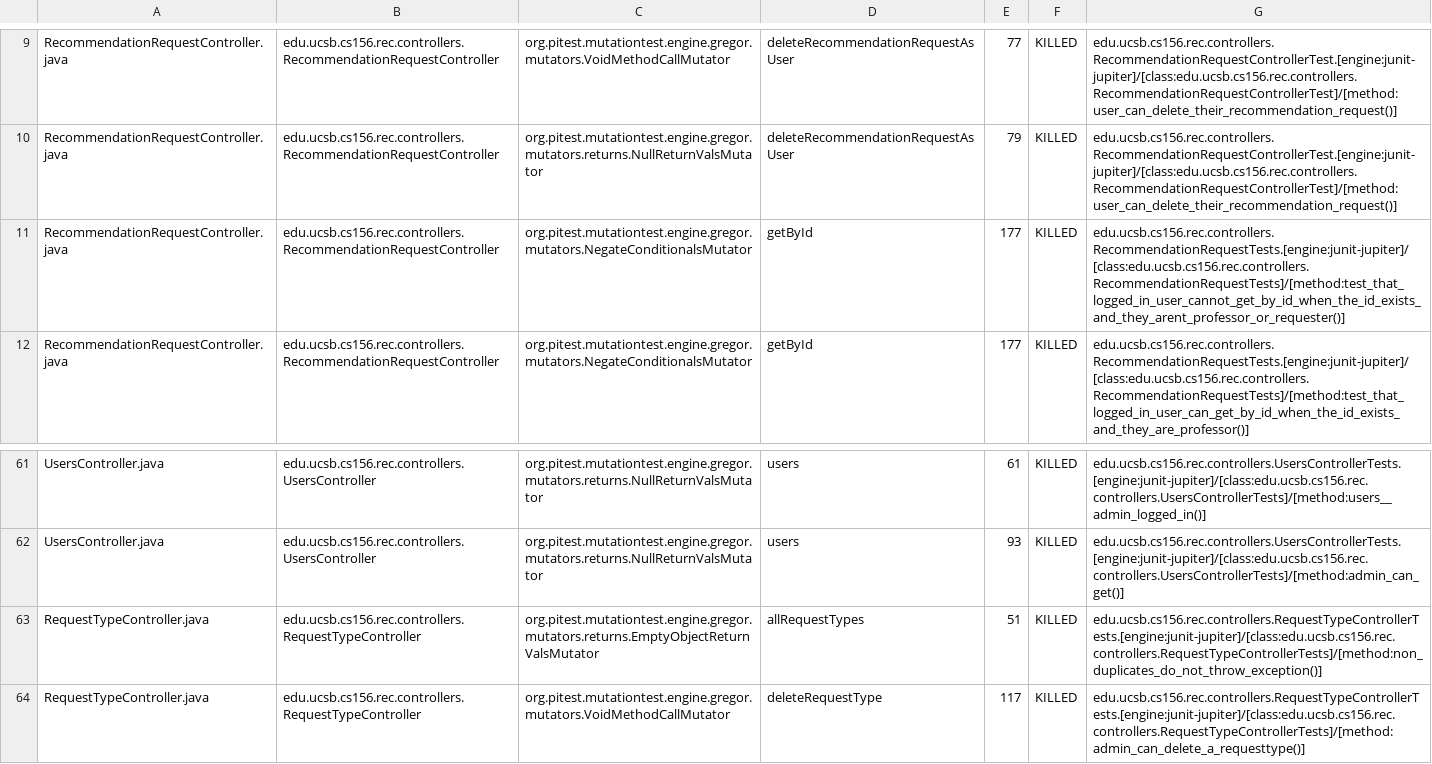
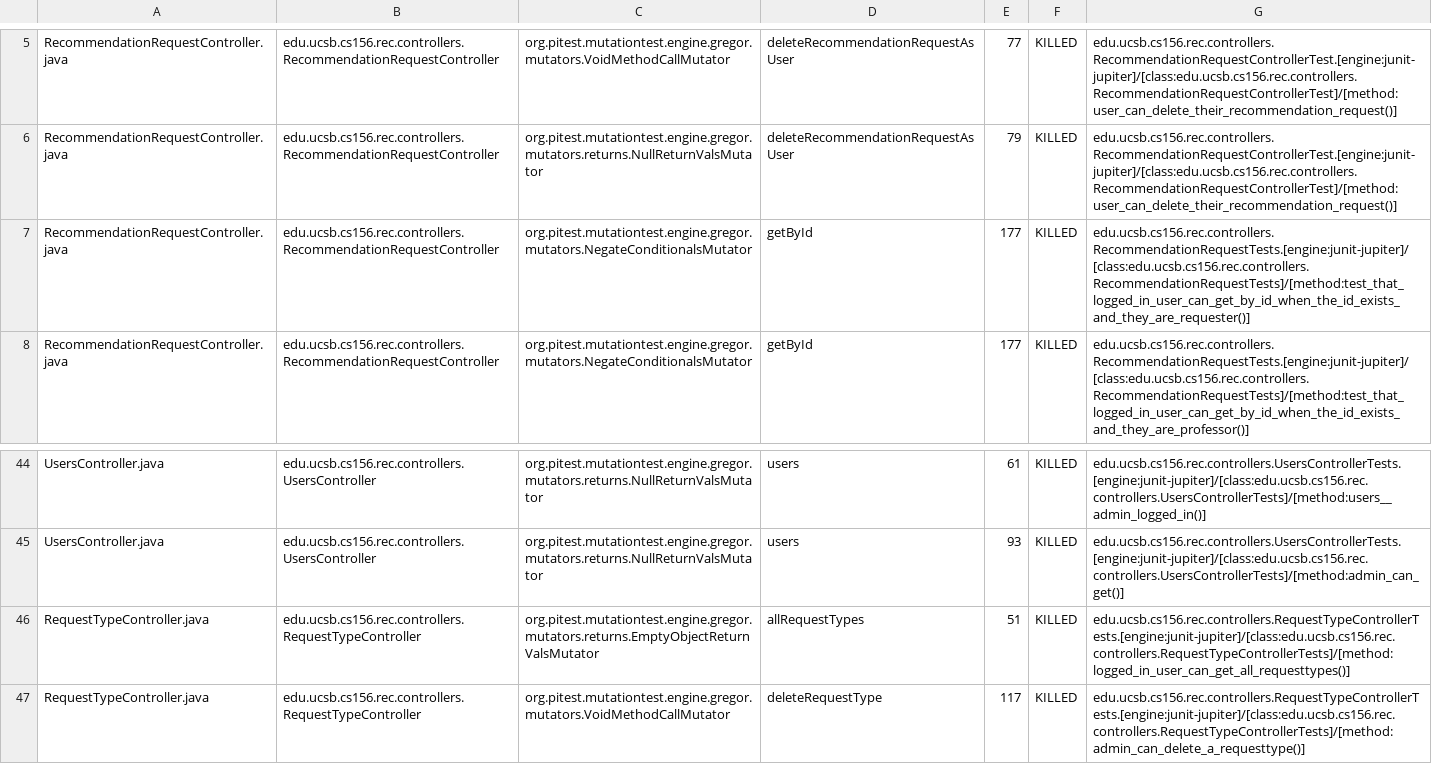
Before and after one commit to ucsb-cs156-f24/proj-rec-f24-08, a CSV file: pitest/mutations.csv, drawn as a sheet; only a part is shown, gaps mark what is left out; the diff covers the shown part only.

Commit message:
Deploying to gh-pages from @ ucsb-cs156-f24/proj-rec-f24-08@f08b2a4082bc32174617f9a4fcb45c1026052f25 🚀

```diff
--- a/pitest/mutations.csv
+++ b/pitest/mutations.csv
@@ -10,3 +6,3 @@ RecommendationRequestController.java,edu.ucsb.cs156.rec.controllers.Recommendati
 RecommendationRequestController.java,edu.ucsb.cs156.rec.controllers.RecommendationRequestController,org.pitest.mutationtest.engine.gregor.mutators.returns.NullReturnValsMutator,deleteRecommendationRequestAsUser,79,KILLED,edu.ucsb.cs156.rec.controllers.RecommendationRequestControllerTest.[engine:junit-jupiter]/[class:edu.ucsb.cs156.rec.controllers.RecommendationRequestControllerTest]/[method:user_can_delete_their_recommendation_request()]
-RecommendationRequestController.java,edu.ucsb.cs156.rec.controllers.RecommendationRequestController,org.pitest.mutationtest.engine.gregor.mutators.NegateConditionalsMutator,getById,177,KILLED,edu.ucsb.cs156.rec.controllers.RecommendationRequestTests.[engine:junit-jupiter]/[class:edu.ucsb.cs156.rec.controllers.RecommendationRequestTests]/[method:test_that_logged_in_user_cannot_get_by_id_when_the_id_exists_and_they_arent_professor_or_requester()]
+RecommendationRequestController.java,edu.ucsb.cs156.rec.controllers.RecommendationRequestController,org.pitest.mutationtest.engine.gregor.mutators.NegateConditionalsMutator,getById,177,KILLED,edu.ucsb.cs156.rec.controllers.RecommendationRequestTests.[engine:junit-jupiter]/[class:edu.ucsb.cs156.rec.controllers.RecommendationRequestTests]/[method:test_that_logged_in_user_can_get_by_id_when_the_id_exists_and_they_are_requester()]
 RecommendationRequestController.java,edu.ucsb.cs156.rec.controllers.RecommendationRequestController,org.pitest.mutationtest.engine.gregor.mutators.NegateConditionalsMutator,getById,177,KILLED,edu.ucsb.cs156.rec.controllers.RecommendationRequestTests.[engine:junit-jupiter]/[class:edu.ucsb.cs156.rec.controllers.RecommendationRequestTests]/[method:test_that_logged_in_user_can_get_by_id_when_the_id_exists_and_they_are_professor()]
@@ -62,3 +45,3 @@ UsersController.java,edu.ucsb.cs156.rec.controllers.UsersController,org.pitest.m
 UsersController.java,edu.ucsb.cs156.rec.controllers.UsersController,org.pitest.mutationtest.engine.gregor.mutators.returns.NullReturnValsMutator,users,93,KILLED,edu.ucsb.cs156.rec.controllers.UsersControllerTests.[engine:junit-jupiter]/[class:edu.ucsb.cs156.rec.controllers.UsersControllerTests]/[method:admin_can_get()]
-RequestTypeController.java,edu.ucsb.cs156.rec.controllers.RequestTypeController,org.pitest.mutationtest.engine.gregor.mutators.returns.EmptyObjectReturnValsMutator,allRequestTypes,51,KILLED,edu.ucsb.cs156.rec.controllers.RequestTypeControllerTests.[engine:junit-jupiter]/[class:edu.ucsb.cs156.rec.controllers.RequestTypeControllerTests]/[method:non_duplicates_do_not_throw_exception()]
+RequestTypeController.java,edu.ucsb.cs156.rec.controllers.RequestTypeController,org.pitest.mutationtest.engine.gregor.mutators.returns.EmptyObjectReturnValsMutator,allRequestTypes,51,KILLED,edu.ucsb.cs156.rec.controllers.RequestTypeControllerTests.[engine:junit-jupiter]/[class:edu.ucsb.cs156.rec.controllers.RequestTypeControllerTests]/[method:logged_in_user_can_get_all_requesttypes()]
 RequestTypeController.java,edu.ucsb.cs156.rec.controllers.RequestTypeController,org.pitest.mutationtest.engine.gregor.mutators.VoidMethodCallMutator,deleteRequestType,117,KILLED,edu.ucsb.cs156.rec.controllers.RequestTypeControllerTests.[engine:junit-jupiter]/[class:edu.ucsb.cs156.rec.controllers.RequestTypeControllerTests]/[method:admin_can_delete_a_requesttype()]
```
Also changed, not shown: 9 added rows, 9 removed rows, 8 moved rows and 6 edited cells elsewhere in this file, 11 other files.
